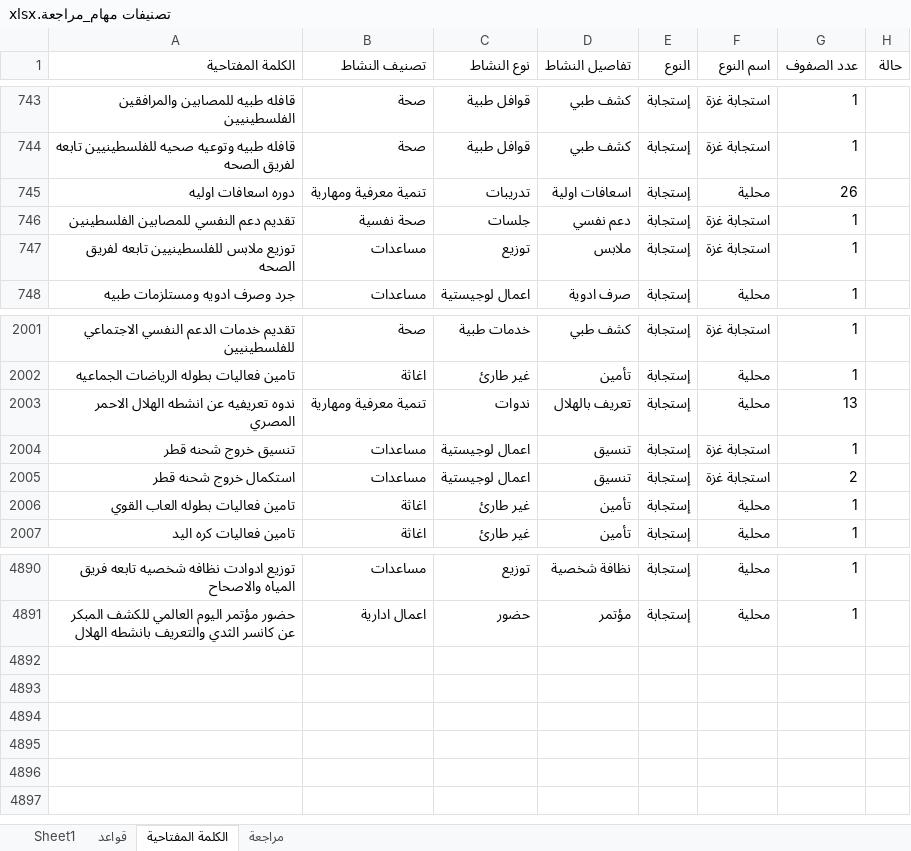
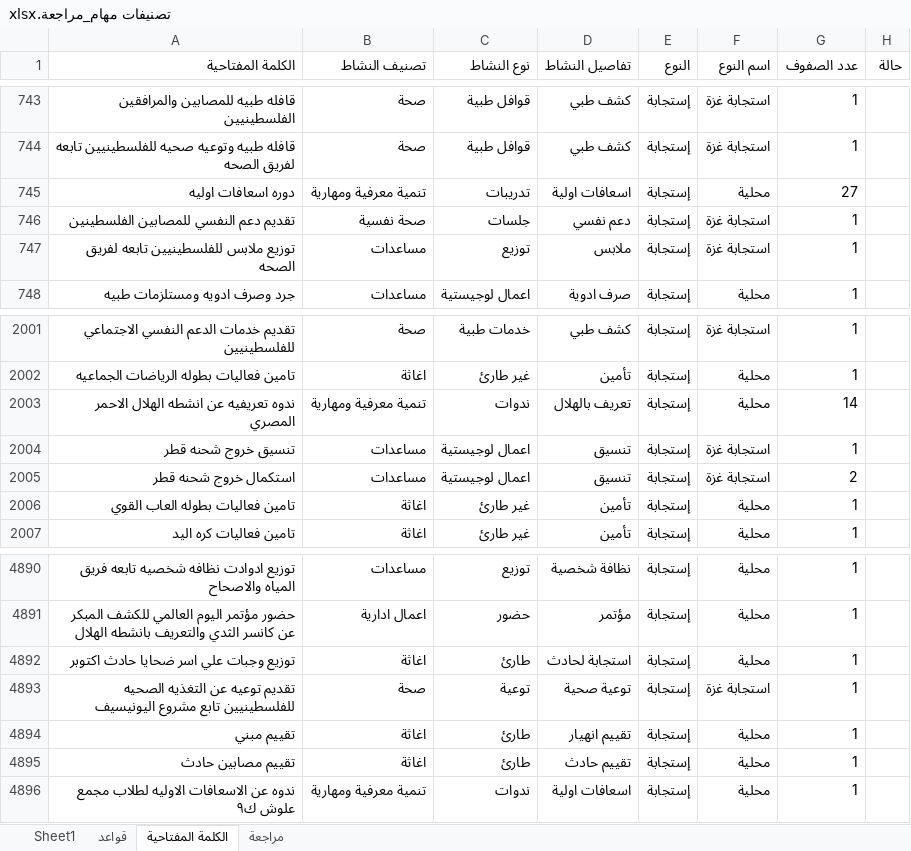
Before and after one commit to mo7amedrabei14-cell/eoc-system, an Excel workbook: تصنيفات مهام_مراجعة.xlsx, sheet الكلمة المفتاحية, drawn as a sheet; only a part is shown, gaps mark what is left out; values as stored, in another font and other column widths than the file's, no borders; the diff names each change by its address in the sheet, - before the commit and + after, or states it on an @@ line.

```diff
--- a/تصنيفات مهام_مراجعة.xlsx (sheet الكلمة المفتاحية)
+++ b/تصنيفات مهام_مراجعة.xlsx (sheet الكلمة المفتاحية)
-G745 (عدد الصفوف): 26
+G745 (عدد الصفوف): 27
-G2003 (عدد الصفوف): 13
+G2003 (عدد الصفوف): 14
+row 4892: توزيع وجبات علي اسر ضحايا حادث اكتوبر | اغاثة | طارئ | استجابة لحادث | إستجابة | محلية | 1
+row 4893: تقديم توعيه عن التغذيه الصحيه للفلسطينيين تابع مشروع اليونيسيف | صحة | توعية | توعية صحية | إستجابة | استجابة غزة | 1
+row 4894: تقييم مبني | اغاثة | طارئ | تقييم انهيار | إستجابة | محلية | 1
+row 4895: تقييم مصابين حادث | اغاثة | طارئ | تقييم حادث | إستجابة | محلية | 1
+row 4896: ندوه عن الاسعافات الاوليه لطلاب مجمع علوش ك٩ | تنمية معرفية ومهارية | ندوات | اسعافات اولية | إستجابة | محلية | 1
```
Also changed, not shown: sheet Sheet1, تصنيفات مهام.xlsx, 2 other files.
